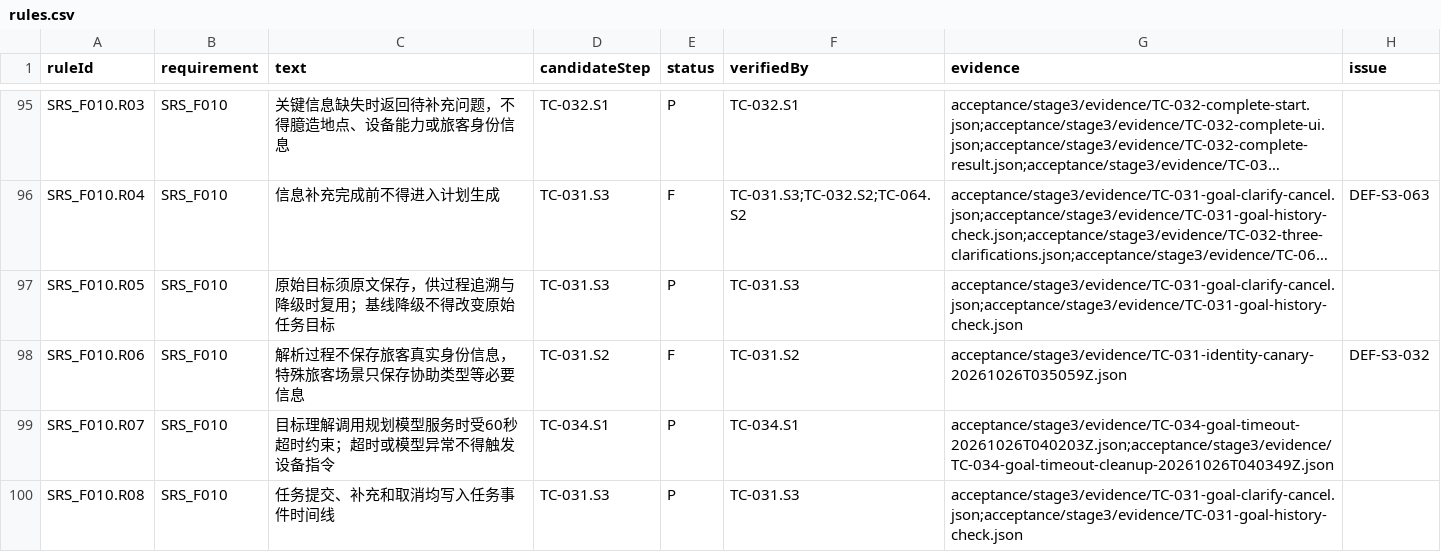
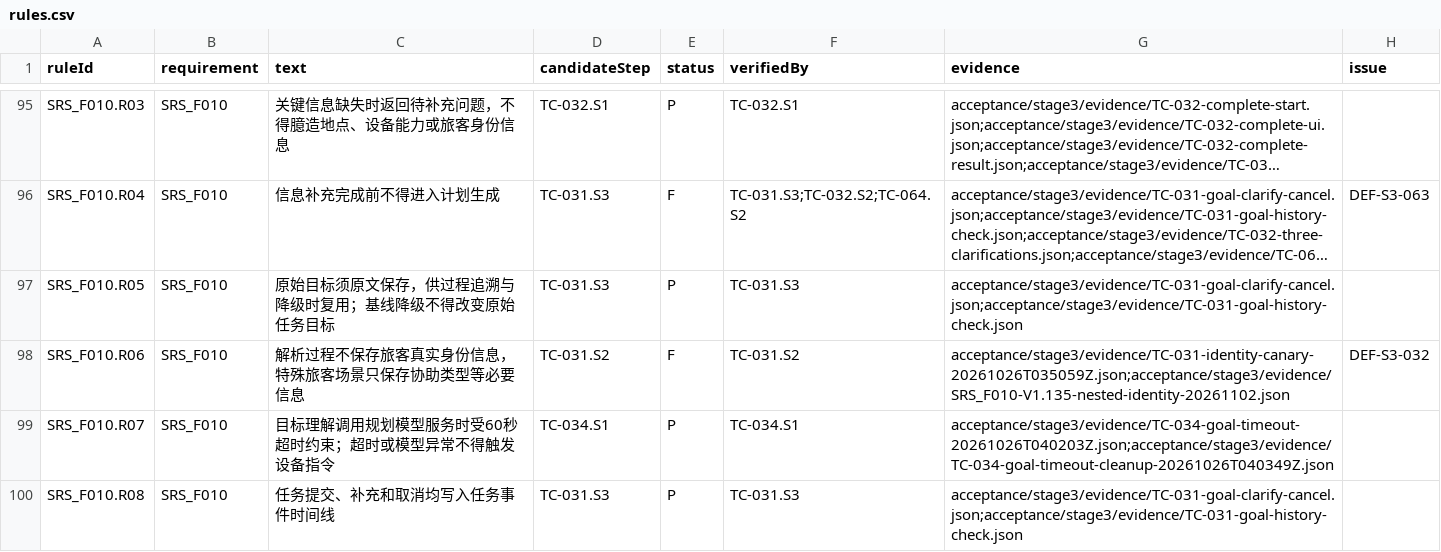
Before and after one commit to steedcy/TP-main, a CSV file: acceptance/stage3/rules.csv, drawn as a sheet; only a part is shown, gaps mark what is left out; long unchanged cells end in …; the diff names each change by its address in the sheet, - before the commit and + after, or states it on an @@ line.

```diff
--- a/acceptance/stage3/rules.csv
+++ b/acceptance/stage3/rules.csv
-G98 (evidence): acceptance/stage3/evidence/TC-031-identity-canary-20261026T035059Z.json
+G98 (evidence): acceptance/stage3/evidence/TC-031-identity-canary-20261026T035059Z.json;acceptance/stage3/evidence/SRS_F010-V1.135-nested-identity-20261102.json
```
Also changed, not shown: acceptance/stage3/issues.csv, acceptance/stage3/steps.csv, 6 other files.
